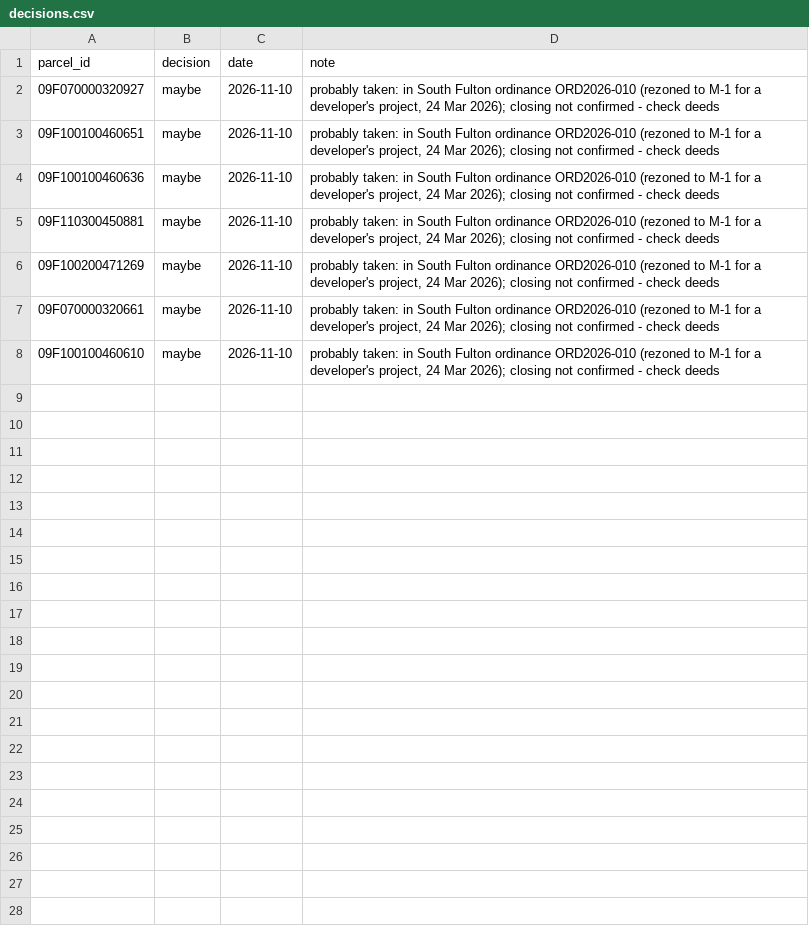
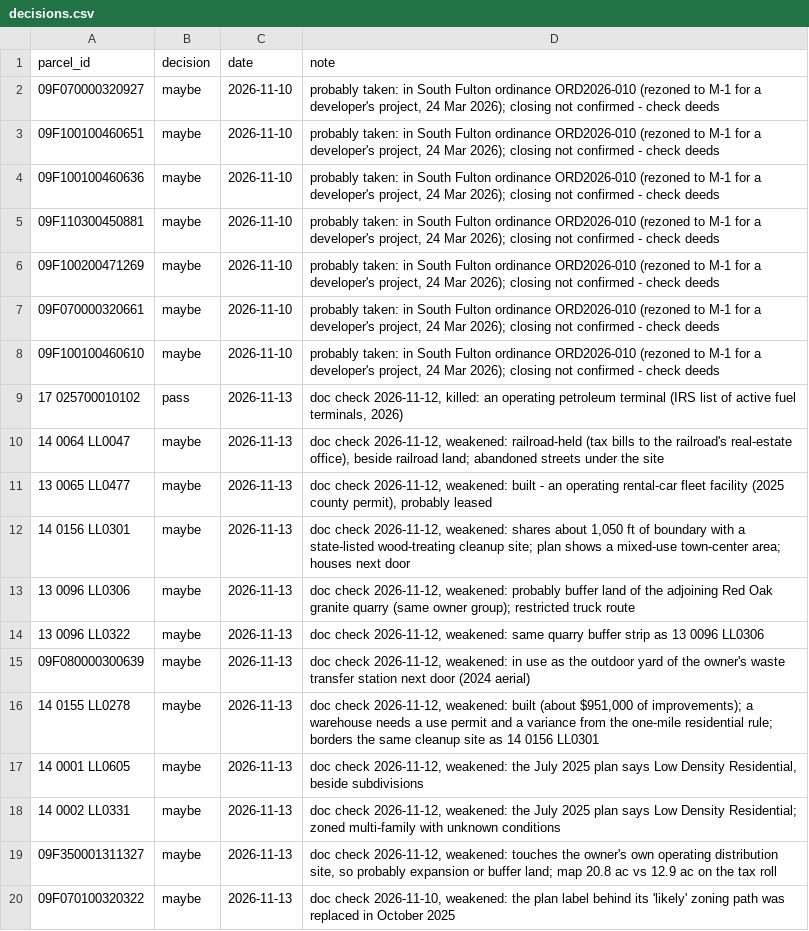
Before and after one commit to andreykuzmin1994-blip/Land-Research, a CSV file: decisions/decisions.csv, drawn as a sheet.

```diff
--- a/decisions/decisions.csv
+++ b/decisions/decisions.csv
@@ -8 +8,13 @@ parcel_id,decision,date,note
 09F100100460610,maybe,2026-11-10,"probably taken: in South Fulton ordinance ORD2026-010 (rezoned to M-1 for a developer's project, 24 Mar 2026); closing not confirmed - check deeds"
+17 025700010102,pass,2026-11-13,"doc check 2026-11-12, killed: an operating petroleum terminal (IRS list of active fuel terminals, 2026)"
+14 0064  LL0047,maybe,2026-11-13,"doc check 2026-11-12, weakened: railroad-held (tax bills to the railroad's real-estate office), beside railroad land; abandoned streets under the site"
+13 0065  LL0477,maybe,2026-11-13,"doc check 2026-11-12, weakened: built - an operating rental-car fleet facility (2025 county permit), probably leased"
+14 0156  LL0301,maybe,2026-11-13,"doc check 2026-11-12, weakened: shares about 1,050 ft of boundary with a state-listed wood-treating cleanup site; plan shows a mixed-use town-center area; houses next door"
+13 0096  LL0306,maybe,2026-11-13,"doc check 2026-11-12, weakened: probably buffer land of the adjoining Red Oak granite quarry (same owner group); restricted truck route"
+13 0096  LL0322,maybe,2026-11-13,"doc check 2026-11-12, weakened: same quarry buffer strip as 13 0096 LL0306"
+09F080000300639,maybe,2026-11-13,"doc check 2026-11-12, weakened: in use as the outdoor yard of the owner's waste transfer station next door (2024 aerial)"
+14 0155  LL0278,maybe,2026-11-13,"doc check 2026-11-12, weakened: built (about $951,000 of improvements); a warehouse needs a use permit and a variance from the one-mile residential rule; borders the same cleanup site as 14 0156 LL0301"
+14 0001  LL0605,maybe,2026-11-13,"doc check 2026-11-12, weakened: the July 2025 plan says Low Density Residential, beside subdivisions"
+14 0002  LL0331,maybe,2026-11-13,"doc check 2026-11-12, weakened: the July 2025 plan says Low Density Residential; zoned multi-family with unknown conditions"
+09F350001311327,maybe,2026-11-13,"doc check 2026-11-12, weakened: touches the owner's own operating distribution site, so probably expansion or buffer land; map 20.8 ac vs 12.9 ac on the tax roll"
+09F070100320322,maybe,2026-11-13,"doc check 2026-11-10, weakened: the plan label behind its 'likely' zoning path was replaced in October 2025"
```
Also changed, not shown: 2 other files.
